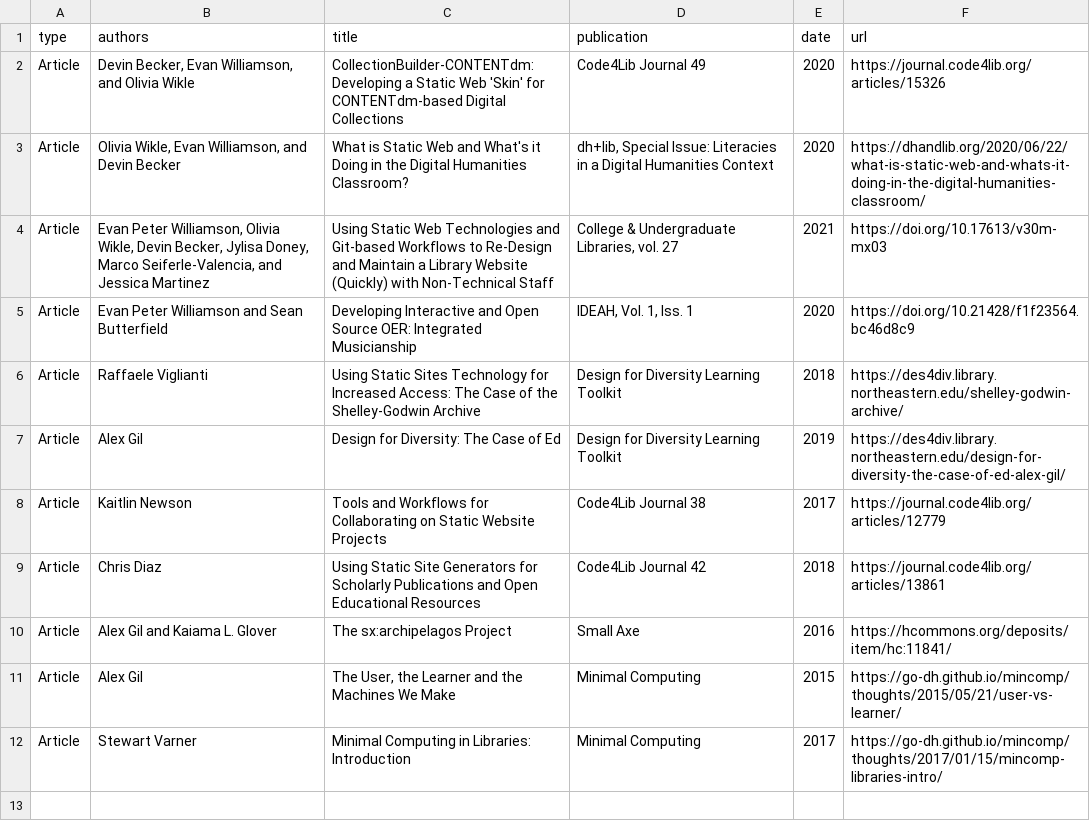
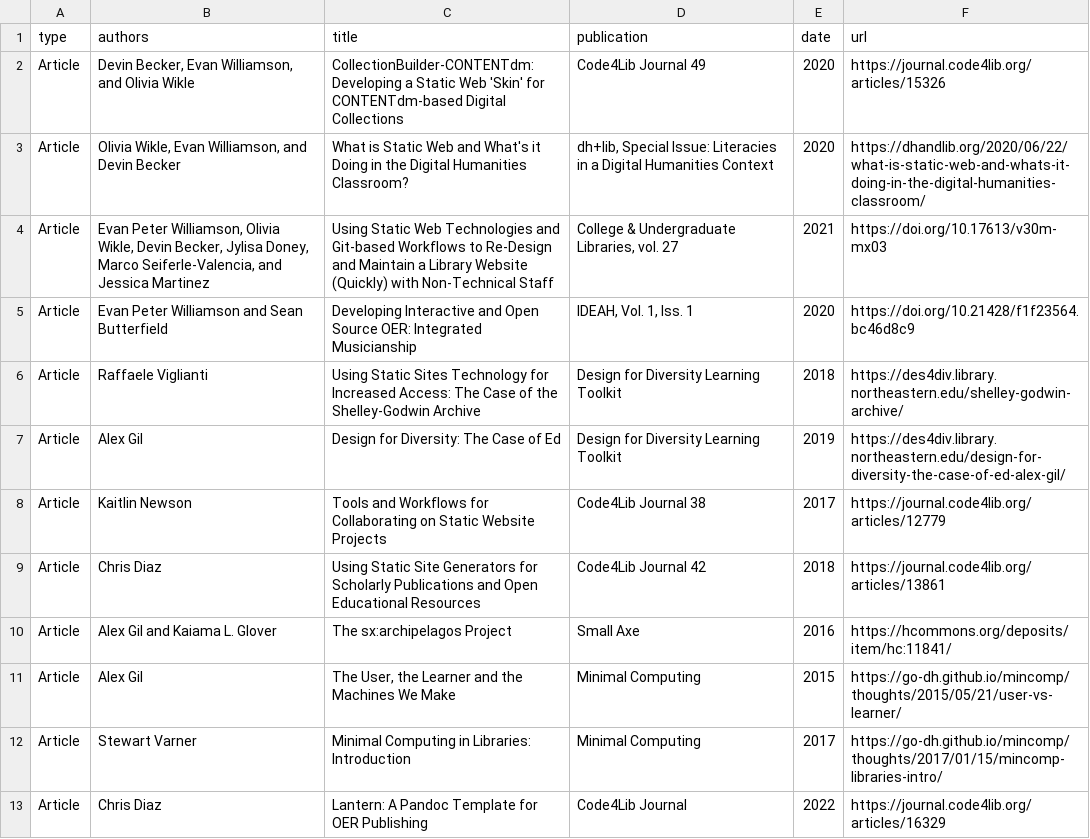
Before and after one commit to lib-static/lib-static.github.io, a CSV file: _data/research.csv, drawn as a sheet.

```diff
--- a/_data/research.csv
+++ b/_data/research.csv
@@ -12 +12,2 @@ Article,Alex Gil,"The User, the Learner and the Machines We Make",Minimal Comput
 Article,Stewart Varner,"Minimal Computing in Libraries: Introduction",Minimal Computing,2017,https://go-dh.github.io/mincomp/thoughts/2017/01/15/mincomp-libraries-intro/
+Article,Chris Diaz,Lantern: A Pandoc Template for OER Publishing,Code4Lib Journal,2022,https://journal.code4lib.org/articles/16329
```
Also changed, not shown: 7 other files.
